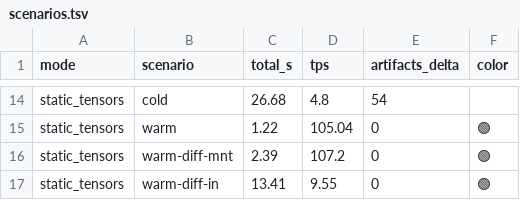
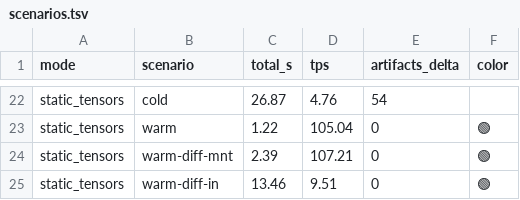
Before and after one commit to dacorvo/transformers-generation-compile, a TSV file: logs/scenarios.tsv, drawn as a sheet; only a part is shown, gaps mark what is left out; addresses are those after the commit; the diff covers the shown part only; the diff names each change by its address in the sheet, - before the commit and + after, or states it on an @@ line.

```diff
--- a/logs/scenarios.tsv
+++ b/logs/scenarios.tsv
-C22 (total_s): 26.68
+C22 (total_s): 26.87
-D22 (tps): 4.8
+D22 (tps): 4.76
-D24 (tps): 107.2
+D24 (tps): 107.21
-C25 (total_s): 13.41
+C25 (total_s): 13.46
-D25 (tps): 9.55
+D25 (tps): 9.51
```
Also changed, not shown: 9 added rows, 1 removed row and 23 edited cells elsewhere in this file, 5 other files.
